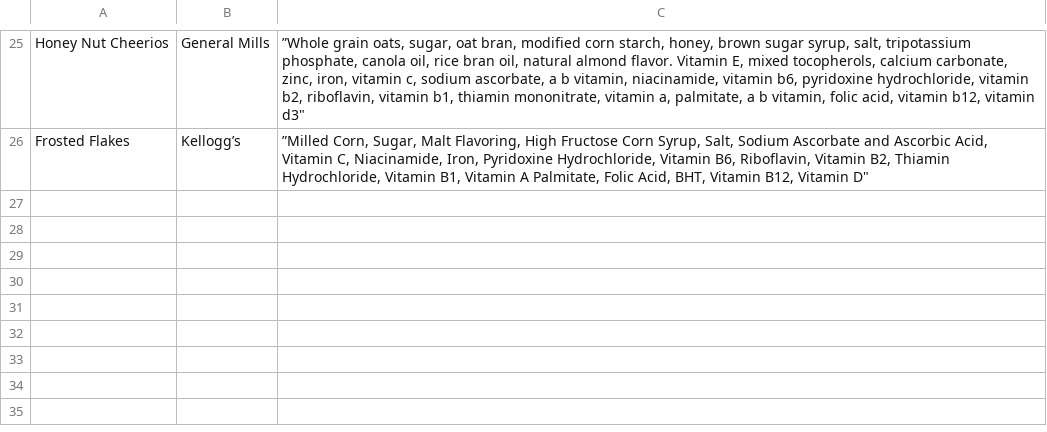
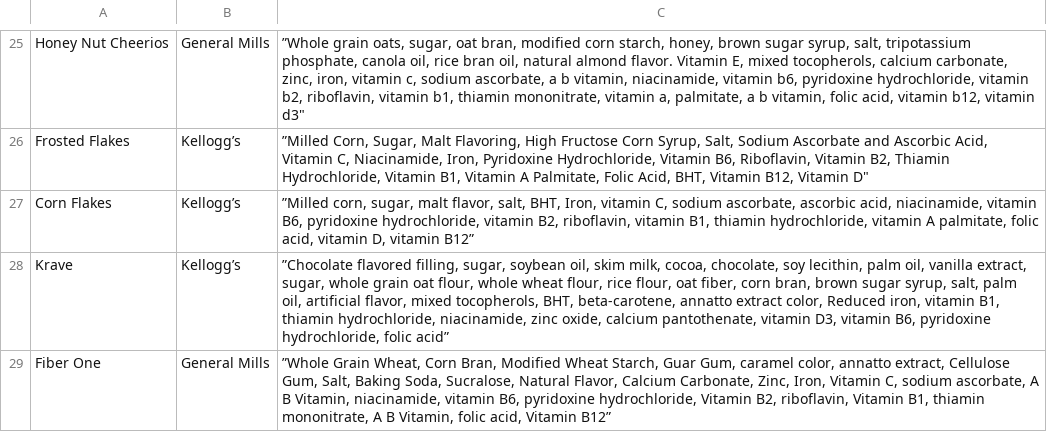
Before and after one commit to yashpatel5400/allercery, a CSV file: processing/extraction/cereal_ingredients.csv, drawn as a sheet; only a part is shown, gaps mark what is left out.

Commit message:
Added some more cereals

```diff
--- a/processing/extraction/cereal_ingredients.csv
+++ b/processing/extraction/cereal_ingredients.csv
@@ -26 +26,4 @@ Honey Nut Cheerios;General Mills;”Whole grain oats, sugar, oat bran, modified
 Frosted Flakes;Kellogg’s;”Milled Corn, Sugar, Malt Flavoring, High Fructose Corn Syrup, Salt, Sodium Ascorbate and Ascorbic Acid, Vitamin C, Niacinamide, Iron, Pyridoxine Hydrochloride, Vitamin B6, Riboflavin, Vitamin B2, Thiamin Hydrochloride, Vitamin B1, Vitamin A Palmitate, Folic Acid, BHT, Vitamin B12, Vitamin D"
+Corn Flakes;Kellogg’s;”Milled corn, sugar, malt flavor, salt, BHT, Iron, vitamin C, sodium ascorbate, ascorbic acid, niacinamide, vitamin B6, pyridoxine hydrochloride, vitamin B2, riboflavin, vitamin B1, thiamin hydrochloride, vitamin A palmitate, folic acid, vitamin D, vitamin B12”
+Krave;Kellogg’s;”Chocolate flavored filling, sugar, soybean oil, skim milk, cocoa, chocolate, soy lecithin, palm oil, vanilla extract, sugar, whole grain oat flour, whole wheat flour, rice flour, oat fiber, corn bran, brown sugar syrup, salt, palm oil, artificial flavor, mixed tocopherols, BHT, beta-carotene, annatto extract color, Reduced iron, vitamin B1, thiamin hydrochloride, niacinamide, zinc oxide, calcium pantothenate, vitamin D3, vitamin B6, pyridoxine hydrochloride, folic acid”
+Fiber One;General Mills;”Whole Grain Wheat, Corn Bran, Modified Wheat Starch, Guar Gum, caramel color, annatto extract, Cellulose Gum, Salt, Baking Soda, Sucralose, Natural Flavor, Calcium Carbonate, Zinc, Iron, Vitamin C, sodium ascorbate, A B Vitamin, niacinamide, vitamin B6, pyridoxine hydrochloride, Vitamin B2, riboflavin, Vitamin B1, thiamin mononitrate, A B Vitamin, folic acid, Vitamin B12”
```
